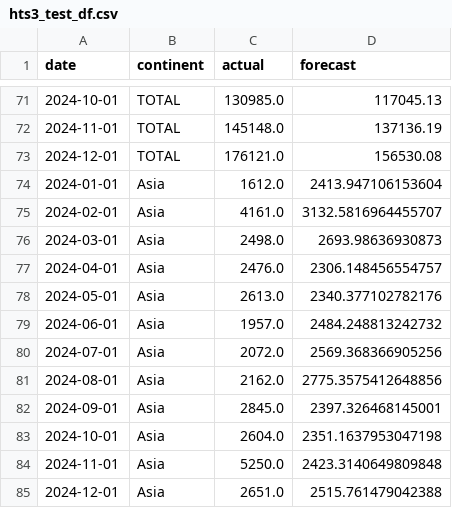
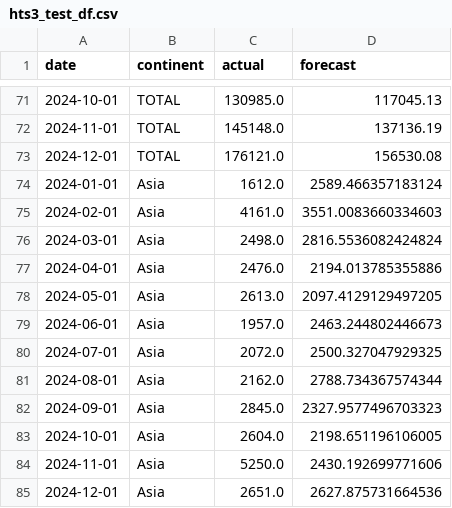
Before and after one commit to renanop/international_arrivals_time_series_forecasting, a CSV file: notebooks/modeling/hts3_test_df.csv, drawn as a sheet; only a part is shown, gaps mark what is left out.

```diff
--- a/notebooks/modeling/hts3_test_df.csv
+++ b/notebooks/modeling/hts3_test_df.csv
@@ -73,13 +73,13 @@ date,continent,actual,forecast
 2024-12-01,TOTAL,176121.0,156530.08
-2024-01-01,Asia,1612.0,2413.947106153604
-2024-02-01,Asia,4161.0,3132.5816964455707
-2024-03-01,Asia,2498.0,2693.98636930873
-2024-04-01,Asia,2476.0,2306.148456554757
-2024-05-01,Asia,2613.0,2340.377102782176
-2024-06-01,Asia,1957.0,2484.248813242732
-2024-07-01,Asia,2072.0,2569.368366905256
-2024-08-01,Asia,2162.0,2775.3575412648856
-2024-09-01,Asia,2845.0,2397.326468145001
-2024-10-01,Asia,2604.0,2351.1637953047198
-2024-11-01,Asia,5250.0,2423.3140649809848
-2024-12-01,Asia,2651.0,2515.761479042388
+2024-01-01,Asia,1612.0,2589.466357183124
+2024-02-01,Asia,4161.0,3551.0083660334603
+2024-03-01,Asia,2498.0,2816.5536082424824
+2024-04-01,Asia,2476.0,2194.013785355886
+2024-05-01,Asia,2613.0,2097.4129129497205
+2024-06-01,Asia,1957.0,2463.244802446673
+2024-07-01,Asia,2072.0,2500.327047929325
+2024-08-01,Asia,2162.0,2788.734367574344
+2024-09-01,Asia,2845.0,2327.9577496703323
+2024-10-01,Asia,2604.0,2198.651196106005
+2024-11-01,Asia,5250.0,2430.192699771606
+2024-12-01,Asia,2651.0,2627.875731664536
```
Also changed, not shown: notebooks/modeling/hts3_train_df.csv, notebooks/modeling/hts4_test_df.csv, 2 other files.
